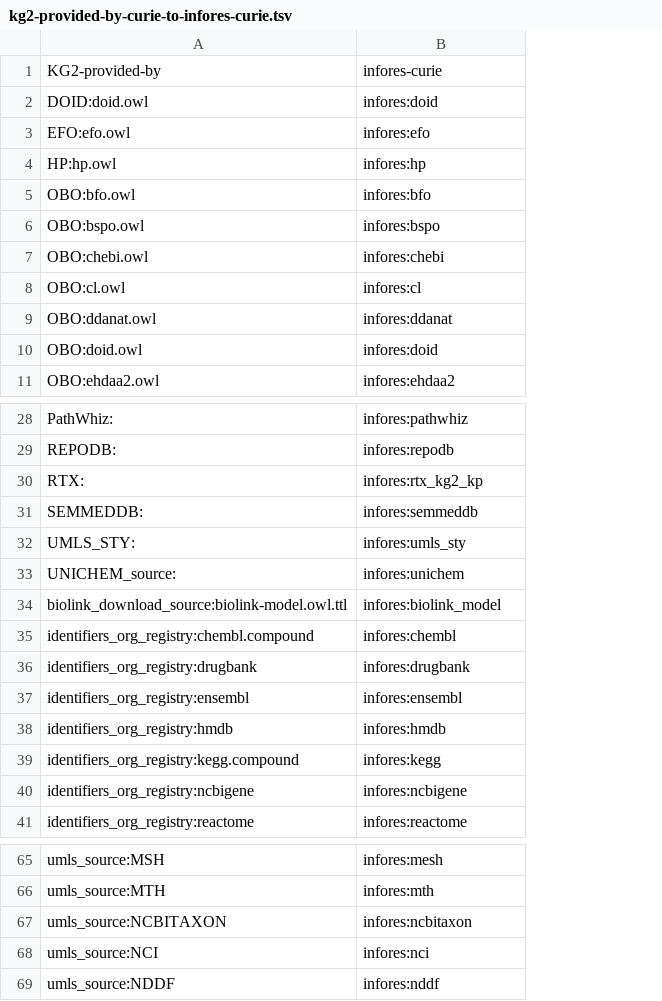
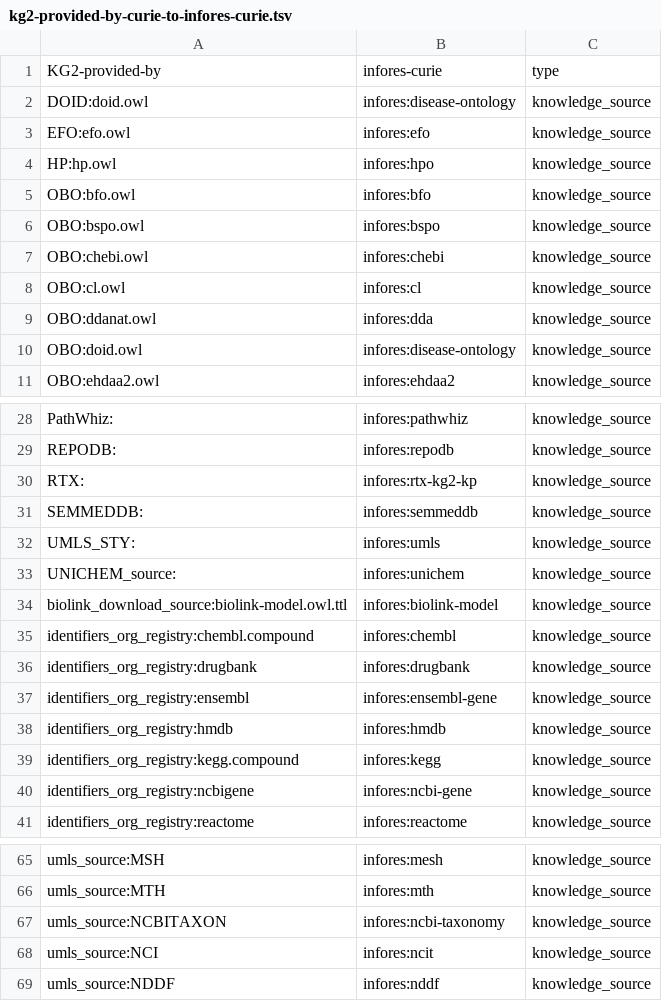
Before and after one commit to RTXteam/RTX-KG2, a TSV file: kg2-provided-by-curie-to-infores-curie.tsv, drawn as a sheet; only a part is shown, gaps mark what is left out; the diff covers the shown part only; the diff names each change by its address in the sheet, - before the commit and + after, or states it on an @@ line.

```diff
--- a/kg2-provided-by-curie-to-infores-curie.tsv
+++ b/kg2-provided-by-curie-to-infores-curie.tsv
+column C, rows 1-11: type | knowledge_source | knowledge_source | knowledge_source | knowledge_source | knowledge_source | knowledge_source | knowledge_source | knowledge_source | knowledge_source | knowledge_source; rows 28-41: all knowledge_source; rows 65-69: all knowledge_source
-B2: infores:doid
+B2: infores:disease-ontology
-B4: infores:hp
+B4: infores:hpo
-B9: infores:ddanat
+B9: infores:dda
-B10: infores:doid
+B10: infores:disease-ontology
-B30: infores:rtx_kg2_kp
+B30: infores:rtx-kg2-kp
-B32: infores:umls_sty
+B32: infores:umls
-B34: infores:biolink_model
+B34: infores:biolink-model
-B37: infores:ensembl
+B37: infores:ensembl-gene
-B40: infores:ncbigene
+B40: infores:ncbi-gene
-B67: infores:ncbitaxon
+B67: infores:ncbi-taxonomy
-B68: infores:nci
+B68: infores:ncit
```
Also changed, not shown: 5 edited cells elsewhere in this file, 6 other files.
